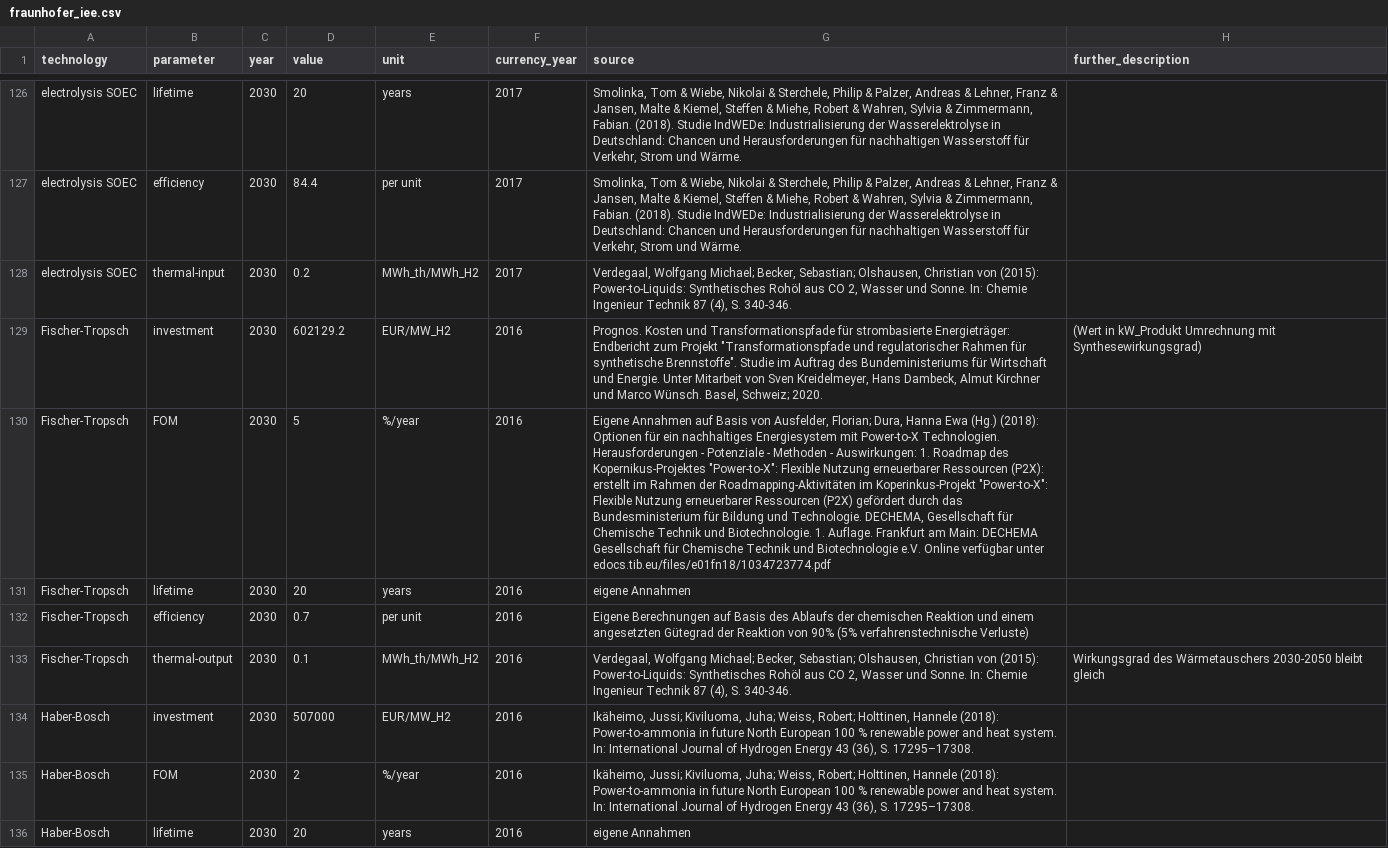
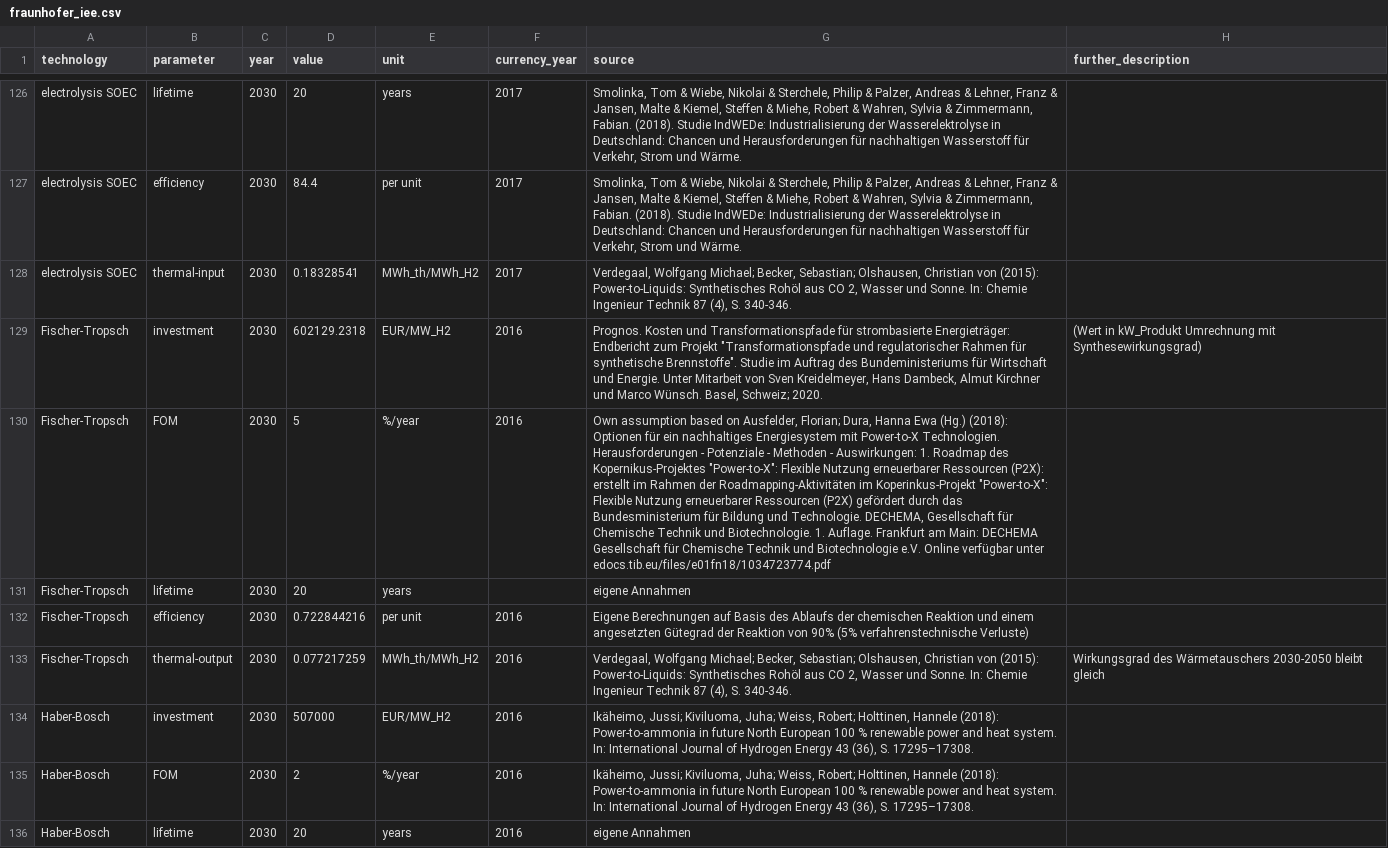
Before and after one commit to ljansen-iee/technology-data, a CSV file: inputs/fraunhofer_iee.csv, drawn as a sheet; only a part is shown, gaps mark what is left out; the diff covers the shown part only; the diff names each change by its address in the sheet, - before the commit and + after, or states it on an @@ line.

```diff
--- a/inputs/fraunhofer_iee.csv
+++ b/inputs/fraunhofer_iee.csv
-D128 (value): 0.2
+D128 (value): 0.18328541
-D129 (value): 602129.2
+D129 (value): 602129.2318
-G130 (source): Eigene Annahmen auf Basis von Ausfelder, Florian;…
+G130 (source): Own assumption based on Ausfelder, Florian;…
-F131 (currency_year): 2016
+F131 (currency_year): (empty)
-D132 (value): 0.7
+D132 (value): 0.722844216
-D133 (value): 0.1
+D133 (value): 0.077217259
```
Also changed, not shown: 149 edited cells elsewhere in this file.
